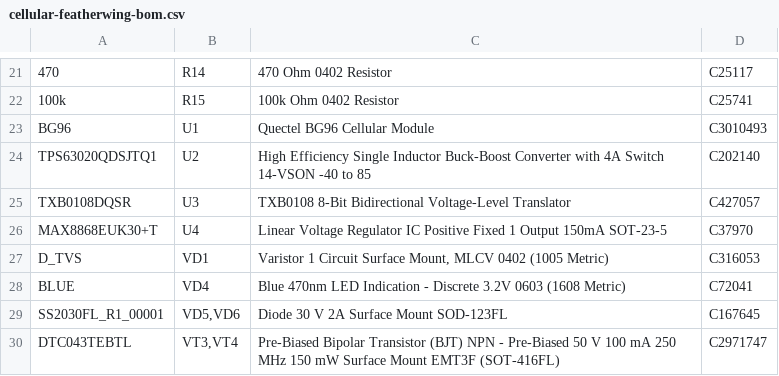
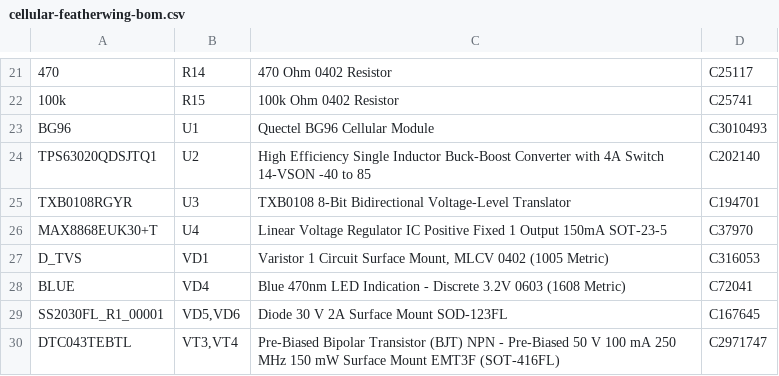
Before and after one commit to keenanjohnson/cellular-featherwing-pcb, a CSV file: cellular-featherwing-bom.csv, drawn as a sheet; only a part is shown, gaps mark what is left out.

```diff
--- a/cellular-featherwing-bom.csv
+++ b/cellular-featherwing-bom.csv
@@ -24,3 +24,3 @@ BG96,U1,Quectel BG96 Cellular Module,C3010493,
 TPS63020QDSJTQ1,U2,High Efficiency Single Inductor Buck-Boost Converter with 4A Switch 14-VSON -40 to 85,C202140,
-TXB0108DQSR,U3,TXB0108 8-Bit Bidirectional Voltage-Level Translator,C427057,
+TXB0108RGYR,U3,TXB0108 8-Bit Bidirectional Voltage-Level Translator,C194701,
 MAX8868EUK30+T,U4,Linear Voltage Regulator IC Positive Fixed 1 Output 150mA SOT-23-5,"C37970
```
Also changed, not shown: cellular-featherwing-pcb-all-pos.csv, 27 other files.
